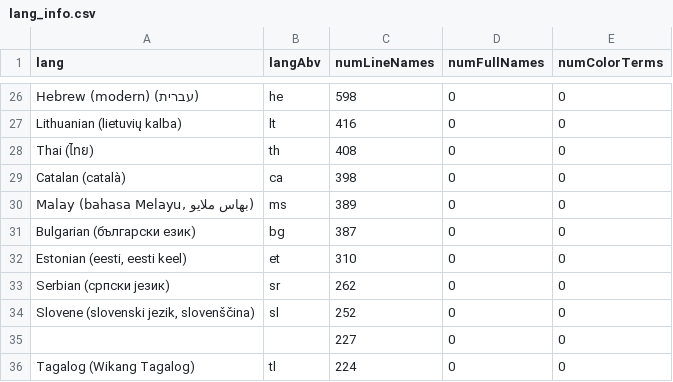
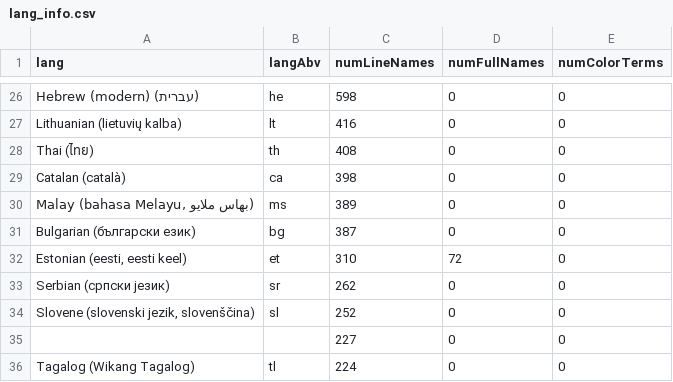
Before and after one commit to uwdata/color-naming-in-different-languages, a CSV file: model/lang_info.csv, drawn as a sheet; only a part is shown, gaps mark what is left out.

```diff
--- a/model/lang_info.csv
+++ b/model/lang_info.csv
@@ -31,3 +31,3 @@ Catalan (català),ca,398,0,0
 Bulgarian (български език),bg,387,0,0
-"Estonian (eesti, eesti keel)",et,310,0,0
+"Estonian (eesti, eesti keel)",et,310,72,0
 Serbian (српски језик),sr,262,0,0
```
Also changed, not shown: model/removed_color_data.csv, raw/demographics.csv, 5 other files.
